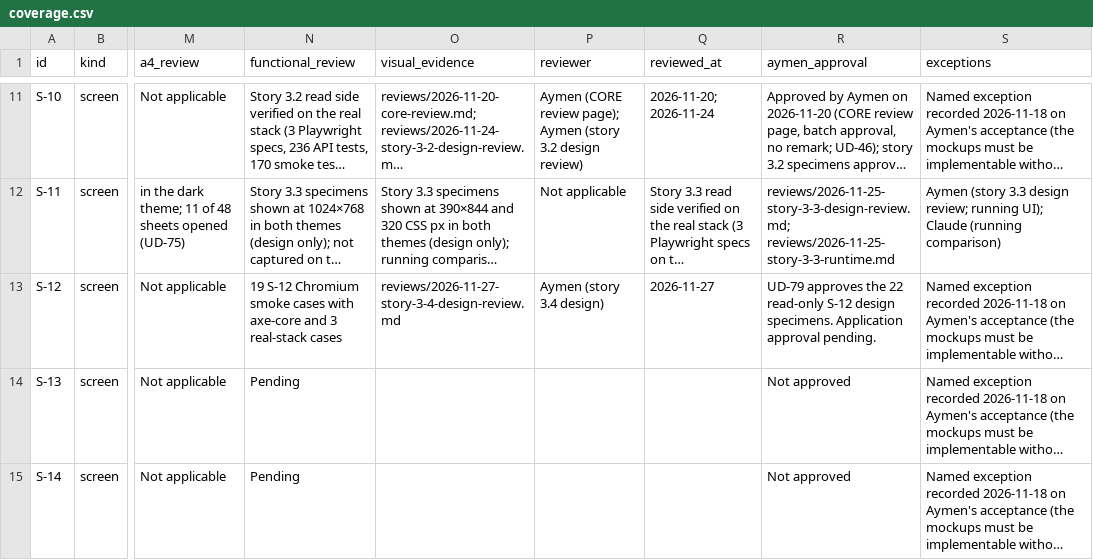
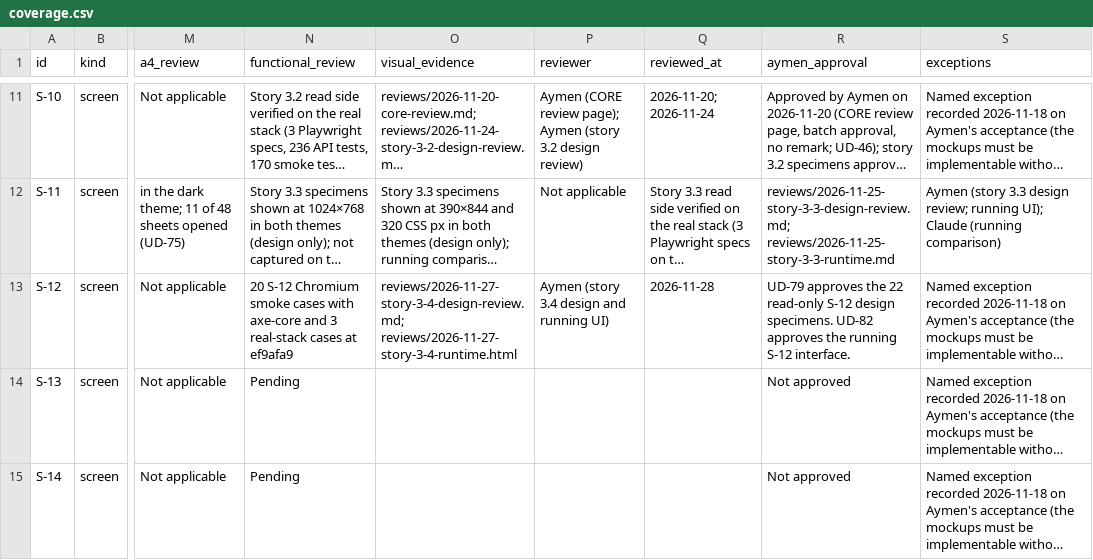
Before and after one commit to Aymenchaghoub/etaye, a CSV file: docs/design/coverage.csv, drawn as a sheet; only a part is shown, gaps mark what is left out; long unchanged cells end in …; the diff names each change by its address in the sheet, - before the commit and + after, or states it on an @@ line.

Commit message:
docs(records): record laboratory runtime and merge approval

```diff
--- a/docs/design/coverage.csv
+++ b/docs/design/coverage.csv
-N13 (functional_review): 19 S-12 Chromium smoke cases with axe-core and 3 real-stack cases
+N13 (functional_review): 20 S-12 Chromium smoke cases with axe-core and 3 real-stack cases at ef9afa9
-O13 (visual_evidence): reviews/2026-11-27-story-3-4-design-review.md
+O13 (visual_evidence): reviews/2026-11-27-story-3-4-design-review.md; reviews/2026-11-27-story-3-4-runtime.html
-P13 (reviewer): Aymen (story 3.4 design)
+P13 (reviewer): Aymen (story 3.4 design and running UI)
-Q13 (reviewed_at): 2026-11-27
+Q13 (reviewed_at): 2026-11-28
-R13 (aymen_approval): …design specimens. Application approval pending.
+R13 (aymen_approval): …design specimens. UD-82 approves the running S-12 interface.
```
Also changed, not shown: 4 other files.
